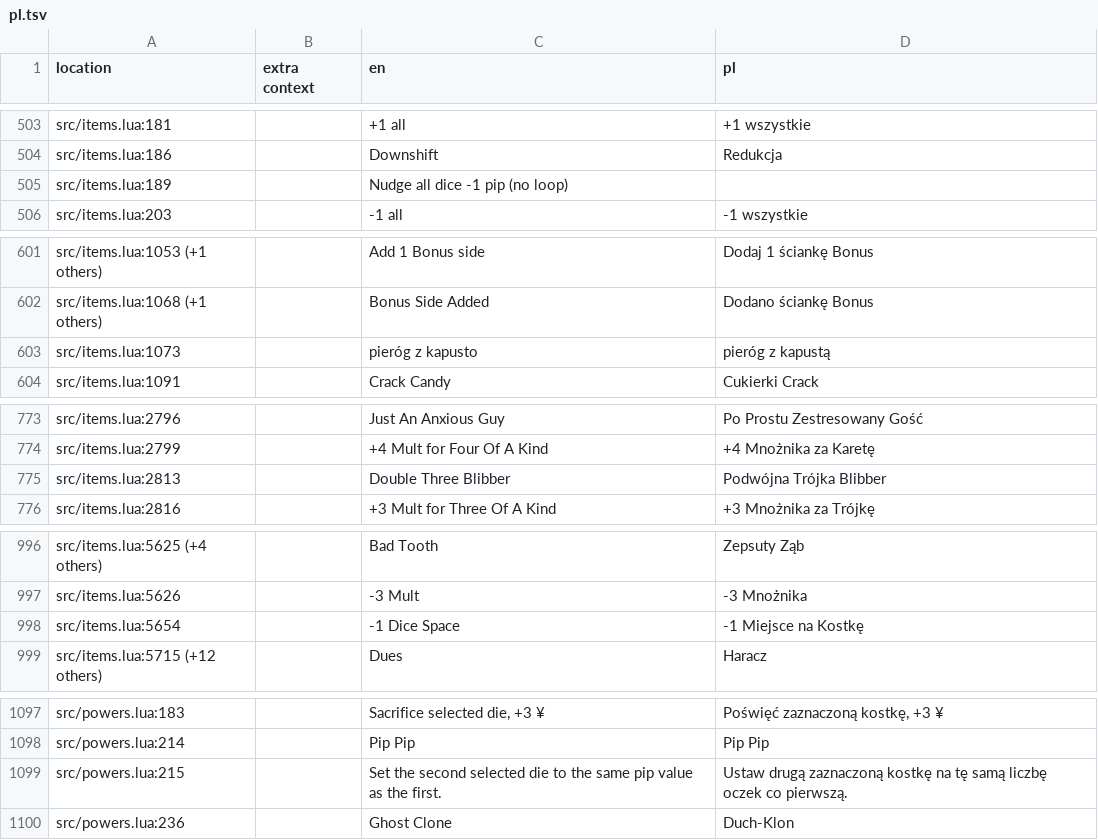
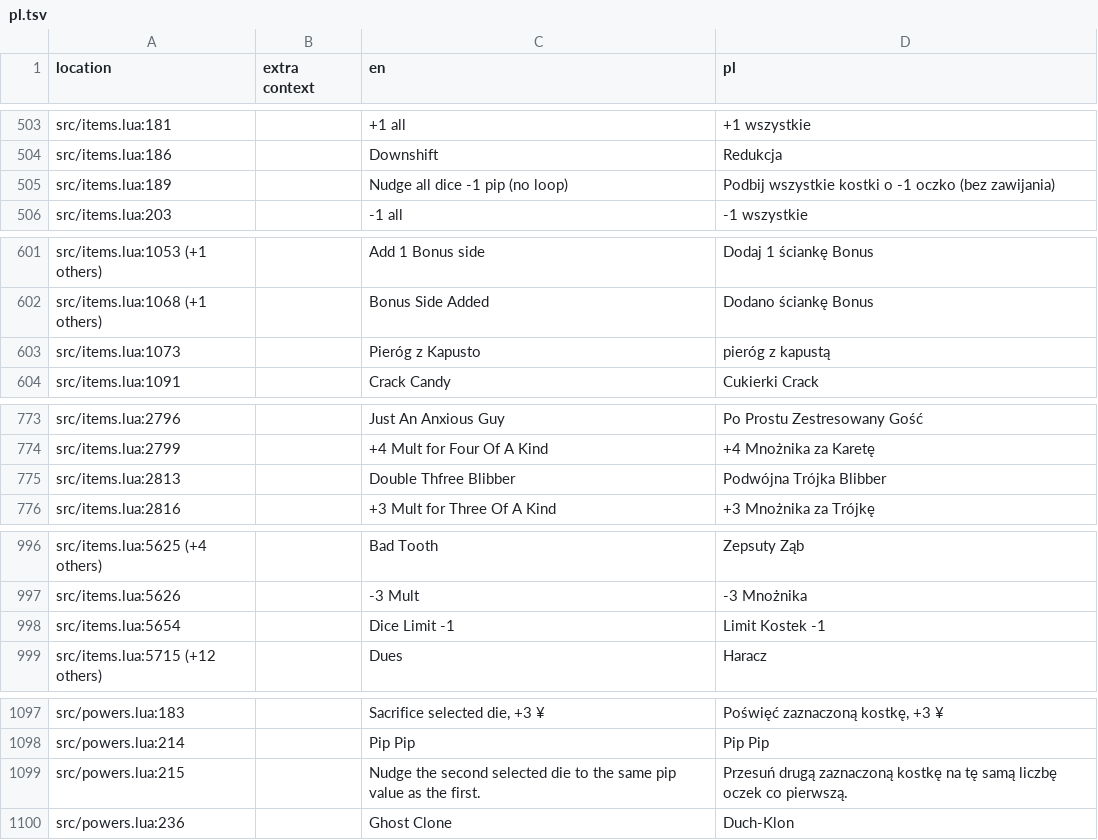
Before and after one commit to 1bardesign/dhne-translation, a TSV file: pl.tsv, drawn as a sheet; only a part is shown, gaps mark what is left out; the diff covers the shown part only.

Commit message:
dice limit, empty house, pip pip nudge, item renames

```diff
--- a/pl.tsv
+++ b/pl.tsv
@@ -504,3 +504,3 @@ src/items.lua:181		+1 all	+1 wszystkie
 src/items.lua:186		Downshift	Redukcja
-src/items.lua:189		Nudge all dice -1 pip (no loop)	
+src/items.lua:189		Nudge all dice -1 pip (no loop)	Podbij wszystkie kostki o -1 oczko (bez zawijania)
 src/items.lua:203		-1 all	-1 wszystkie
@@ -602,3 +602,3 @@ src/items.lua:1053 (+1 others)		Add 1 Bonus side	Dodaj 1 ściankę Bonus
 src/items.lua:1068 (+1 others)		Bonus Side Added	Dodano ściankę Bonus
-src/items.lua:1073		pieróg z kapusto	pieróg z kapustą
+src/items.lua:1073		Pieróg z Kapusto	pieróg z kapustą
 src/items.lua:1091		Crack Candy	Cukierki Crack
@@ -774,3 +774,3 @@ src/items.lua:2796		Just An Anxious Guy	Po Prostu Zestresowany Gość
 src/items.lua:2799		+4 Mult for Four Of A Kind	+4 Mnożnika za Karetę
-src/items.lua:2813		Double Three Blibber	Podwójna Trójka Blibber
+src/items.lua:2813		Double Thfree Blibber	Podwójna Trójka Blibber
 src/items.lua:2816		+3 Mult for Three Of A Kind	+3 Mnożnika za Trójkę
@@ -997,3 +997,3 @@ src/items.lua:5625 (+4 others)		Bad Tooth	Zepsuty Ząb
 src/items.lua:5626		-3 Mult	-3 Mnożnika
-src/items.lua:5654		-1 Dice Space	-1 Miejsce na Kostkę
+src/items.lua:5654		Dice Limit -1	Limit Kostek -1
 src/items.lua:5715 (+12 others)		Dues	Haracz
@@ -1098,3 +1098,3 @@ src/powers.lua:183		Sacrifice selected die, +3 ¥	Poświęć zaznaczoną kostkę
 src/powers.lua:214		Pip Pip	Pip Pip
-src/powers.lua:215		Set the second selected die to the same pip value as the first.	Ustaw drugą zaznaczoną kostkę na tę samą liczbę oczek co pierwszą.
+src/powers.lua:215		Nudge the second selected die to the same pip value as the first.	Przesuń drugą zaznaczoną kostkę na tę samą liczbę oczek co pierwszą.
 src/powers.lua:236		Ghost Clone	Duch-Klon
```
Also changed, not shown: 1 edited cell elsewhere in this file, de.tsv, en.tsv, 3 other files.
